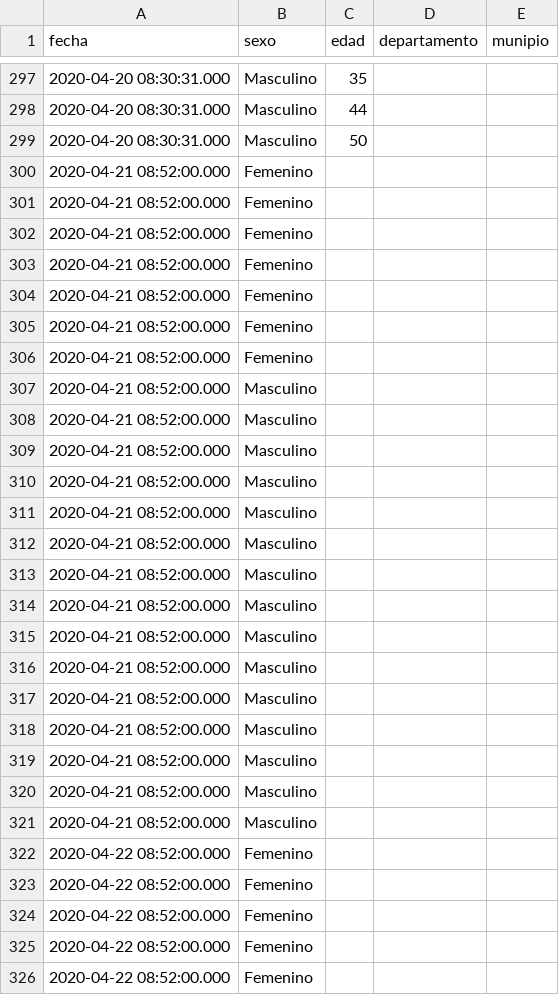
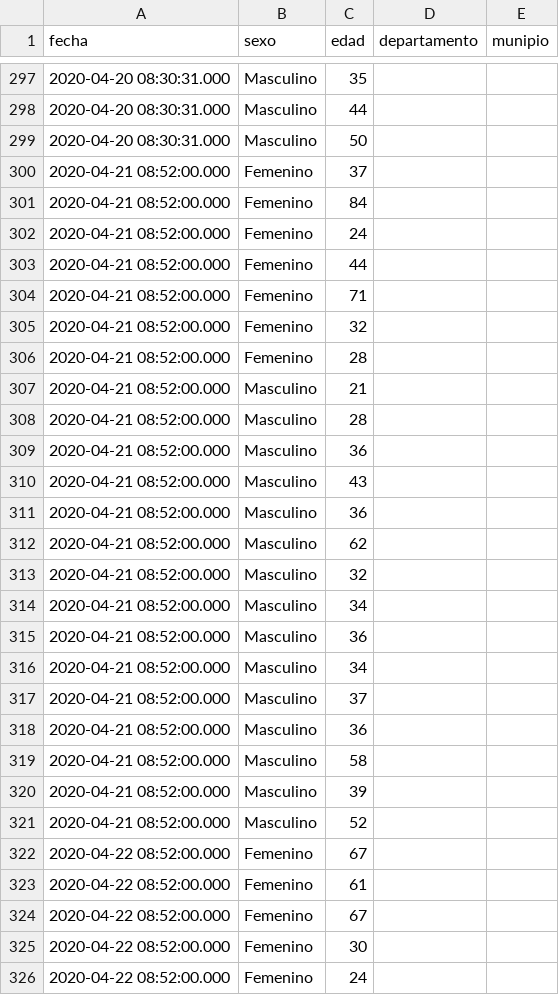
Before and after one commit to ncovgt2020/ncovgt2020, a CSV file: data/resumen_casos_depto_municipio.csv, drawn as a sheet; only a part is shown, gaps mark what is left out; the diff covers the shown part only.

```diff
--- a/data/resumen_casos_depto_municipio.csv
+++ b/data/resumen_casos_depto_municipio.csv
@@ -299,28 +299,28 @@ fecha,sexo,edad,departamento,munipio
 2020-04-20 08:30:31.000,Masculino,50,,
-2020-04-21 08:52:00.000,Femenino,,,
-2020-04-21 08:52:00.000,Femenino,,,
-2020-04-21 08:52:00.000,Femenino,,,
-2020-04-21 08:52:00.000,Femenino,,,
-2020-04-21 08:52:00.000,Femenino,,,
-2020-04-21 08:52:00.000,Femenino,,,
-2020-04-21 08:52:00.000,Femenino,,,
-2020-04-21 08:52:00.000,Masculino,,,
-2020-04-21 08:52:00.000,Masculino,,,
-2020-04-21 08:52:00.000,Masculino,,,
-2020-04-21 08:52:00.000,Masculino,,,
-2020-04-21 08:52:00.000,Masculino,,,
-2020-04-21 08:52:00.000,Masculino,,,
-2020-04-21 08:52:00.000,Masculino,,,
-2020-04-21 08:52:00.000,Masculino,,,
-2020-04-21 08:52:00.000,Masculino,,,
-2020-04-21 08:52:00.000,Masculino,,,
-2020-04-21 08:52:00.000,Masculino,,,
-2020-04-21 08:52:00.000,Masculino,,,
-2020-04-21 08:52:00.000,Masculino,,,
-2020-04-21 08:52:00.000,Masculino,,,
-2020-04-21 08:52:00.000,Masculino,,,
-2020-04-22 08:52:00.000,Femenino,,,
-2020-04-22 08:52:00.000,Femenino,,,
-2020-04-22 08:52:00.000,Femenino,,,
-2020-04-22 08:52:00.000,Femenino,,,
-2020-04-22 08:52:00.000,Femenino,,,
+2020-04-21 08:52:00.000,Femenino,37,,
+2020-04-21 08:52:00.000,Femenino,84,,
+2020-04-21 08:52:00.000,Femenino,24,,
+2020-04-21 08:52:00.000,Femenino,44,,
+2020-04-21 08:52:00.000,Femenino,71,,
+2020-04-21 08:52:00.000,Femenino,32,,
+2020-04-21 08:52:00.000,Femenino,28,,
+2020-04-21 08:52:00.000,Masculino,21,,
+2020-04-21 08:52:00.000,Masculino,28,,
+2020-04-21 08:52:00.000,Masculino,36,,
+2020-04-21 08:52:00.000,Masculino,43,,
+2020-04-21 08:52:00.000,Masculino,36,,
+2020-04-21 08:52:00.000,Masculino,62,,
+2020-04-21 08:52:00.000,Masculino,32,,
+2020-04-21 08:52:00.000,Masculino,34,,
+2020-04-21 08:52:00.000,Masculino,36,,
+2020-04-21 08:52:00.000,Masculino,34,,
+2020-04-21 08:52:00.000,Masculino,37,,
+2020-04-21 08:52:00.000,Masculino,36,,
+2020-04-21 08:52:00.000,Masculino,58,,
+2020-04-21 08:52:00.000,Masculino,39,,
+2020-04-21 08:52:00.000,Masculino,52,,
+2020-04-22 08:52:00.000,Femenino,67,,
+2020-04-22 08:52:00.000,Femenino,61,,
+2020-04-22 08:52:00.000,Femenino,67,,
+2020-04-22 08:52:00.000,Femenino,30,,
+2020-04-22 08:52:00.000,Femenino,24,,
```
Also changed, not shown: 42 added rows and 21 edited cells elsewhere in this file, data/resumen_todos.csv, 6 other files.
